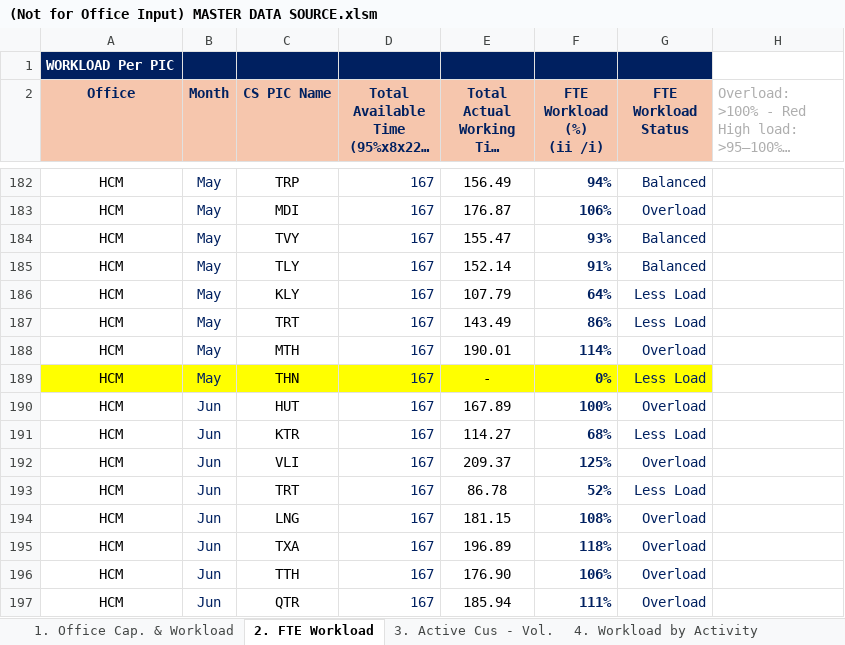
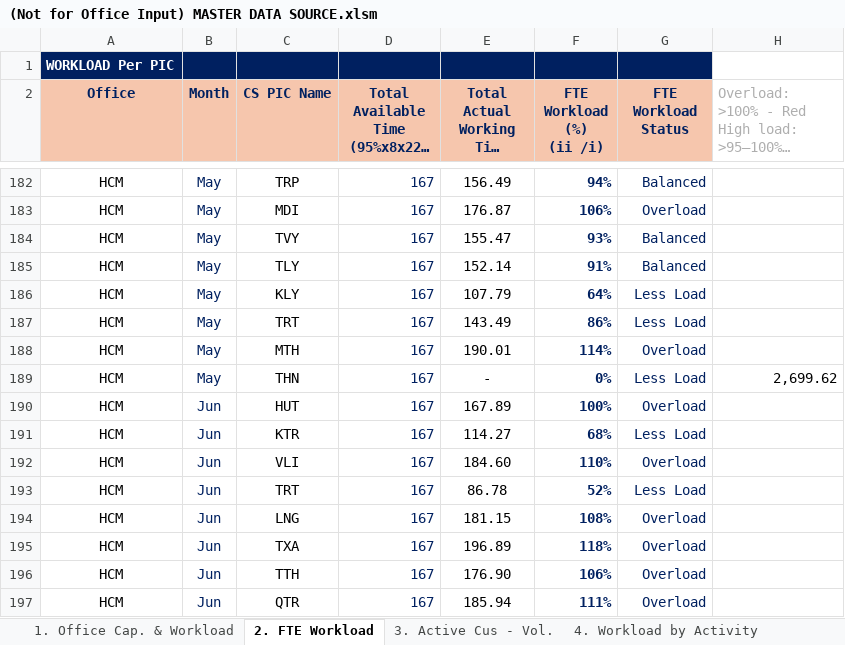
Before and after one commit to NgocYlvn/cs_workload_capacity_2026FY, an Excel workbook: (Not for Office Input) MASTER DATA SOURCE.xlsm, sheet 2. FTE Workload, drawn as a sheet; only a part is shown, gaps mark what is left out; long unchanged cells end in …; values as stored, in another font and other column widths than the file's, no borders; conditional formats not drawn; the diff covers the shown part only; the diff names each change by its address in the sheet, - before the commit and + after, or states it on an @@ line.

```diff
--- a/(Not for Office Input) MASTER DATA SOURCE.xlsm (sheet 2. FTE Workload)
+++ b/(Not for Office Input) MASTER DATA SOURCE.xlsm (sheet 2. FTE Workload)
-A189:G189 fill: #FFFF00
+A189:G189 fill: none
-H189: (empty)
+H189: 2,699.62
-E192: 209.37
+E192: 184.60
-F192 (FTE Workload (%) (ii /i)): 125%
+F192 (FTE Workload (%) (ii /i)): 110%
```
Also changed, not shown: 36 edited cells and cell formats elsewhere in this sheet, sheet 1. Office Cap. & Workload.
